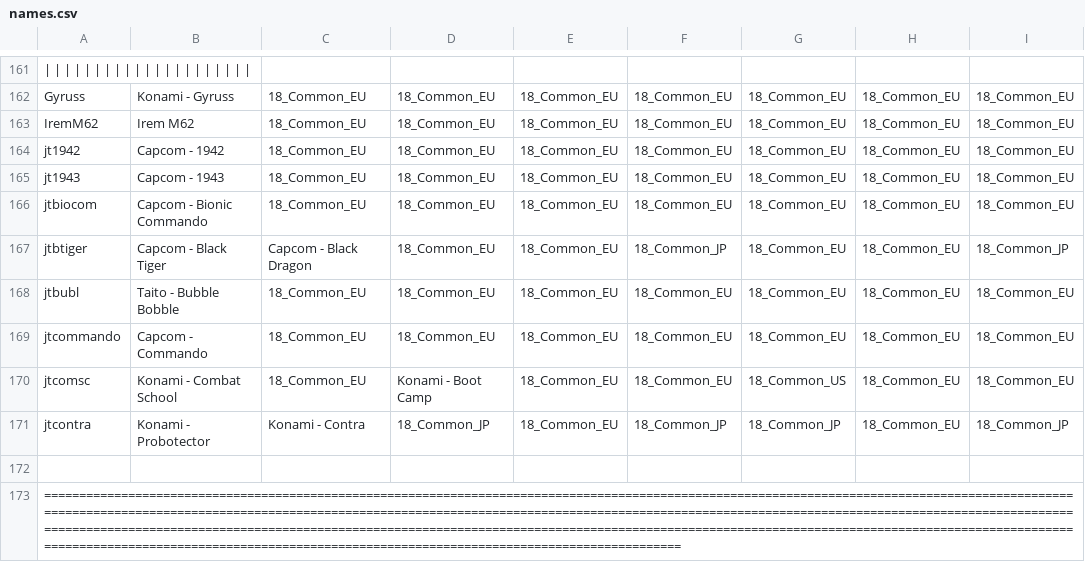
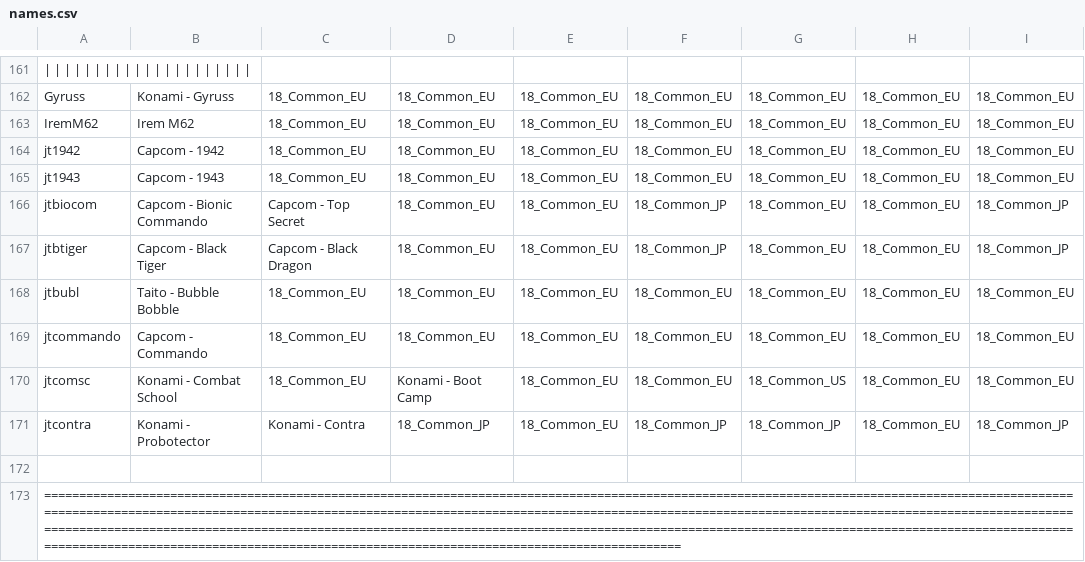
Before and after one commit to ThreepwoodLeBrush/Names_MiSTer, a CSV file: names.csv, drawn as a sheet; only a part is shown, gaps mark what is left out; the diff names each change by its address in the sheet, - before the commit and + after, or states it on an @@ line.

Commit message:
Bionic Commando is Top Secret in JP

```diff
--- a/names.csv
+++ b/names.csv
-C166: 18_Common_EU
+C166: Capcom - Top Secret
-F166: 18_Common_EU
+F166: 18_Common_JP
-I166: 18_Common_EU
+I166: 18_Common_JP
```
